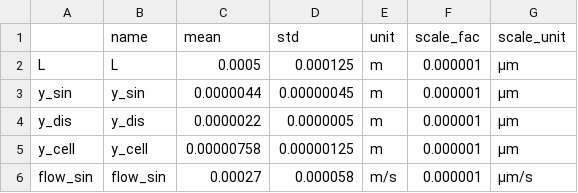
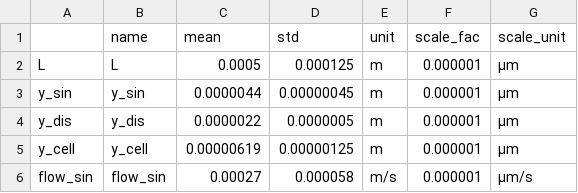
Before and after one commit to jingyayeah/multiscale-galactose, a CSV file: experimental_data/distributions/distribution_exp_data.csv, drawn as a sheet.

```diff
--- a/experimental_data/distributions/distribution_exp_data.csv
+++ b/experimental_data/distributions/distribution_exp_data.csv
@@ -4,3 +4,3 @@ y_sin,y_sin,0.0000044,0.00000045,m,0.000001,µm
 y_dis,y_dis,0.0000022,0.0000005,m,0.000001,µm
-y_cell,y_cell,0.00000758,0.00000125,m,0.000001,µm
+y_cell,y_cell,0.00000619,0.00000125,m,0.000001,µm
 flow_sin,flow_sin,0.00027,0.000058,m/s,0.000001,µm/s
```
Also changed, not shown: results/distributions/distribution_fit_data.csv, 9 other files.
